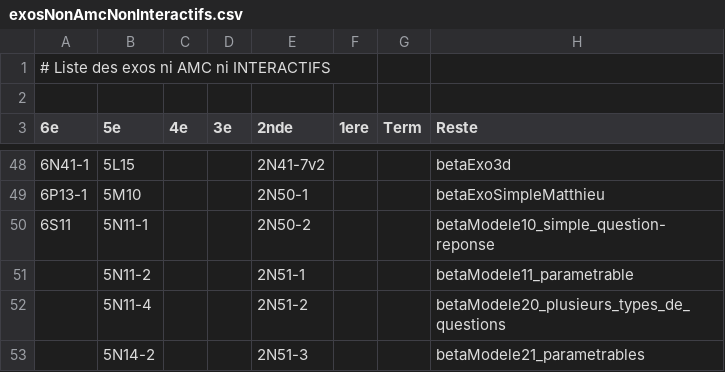
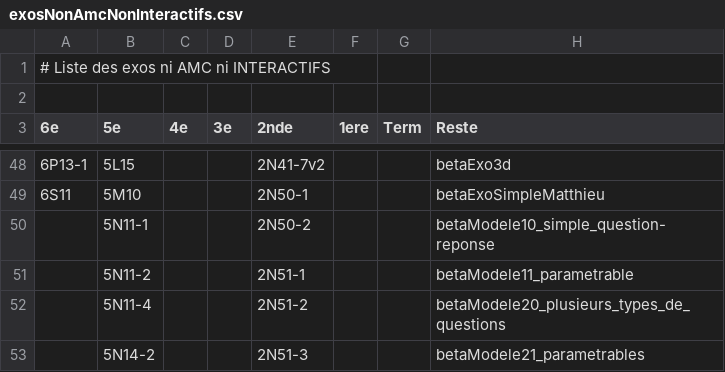
Before and after one commit to mathalea/mathalea, a CSV file: src/csv/exosNonAmcNonInteractifs.csv, drawn as a sheet; only a part is shown, gaps mark what is left out; the diff covers the shown part only.

```diff
--- a/src/csv/exosNonAmcNonInteractifs.csv
+++ b/src/csv/exosNonAmcNonInteractifs.csv
@@ -48,4 +48,4 @@
-6N41-1,5L15,,,2N41-7v2,,,betaExo3d
-6P13-1,5M10,,,2N50-1,,,betaExoSimpleMatthieu
-6S11,5N11-1,,,2N50-2,,,betaModele10_simple_question-reponse
+6P13-1,5L15,,,2N41-7v2,,,betaExo3d
+6S11,5M10,,,2N50-1,,,betaExoSimpleMatthieu
+,5N11-1,,,2N50-2,,,betaModele10_simple_question-reponse
 ,5N11-2,,,2N51-1,,,betaModele11_parametrable
```
Also changed, not shown: 25 edited cells elsewhere in this file, 4 other files.
